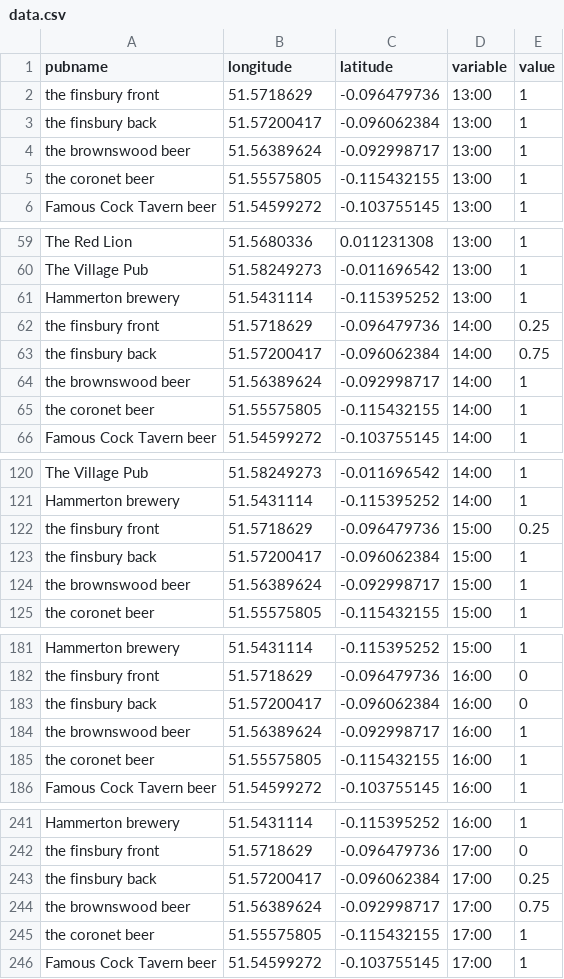
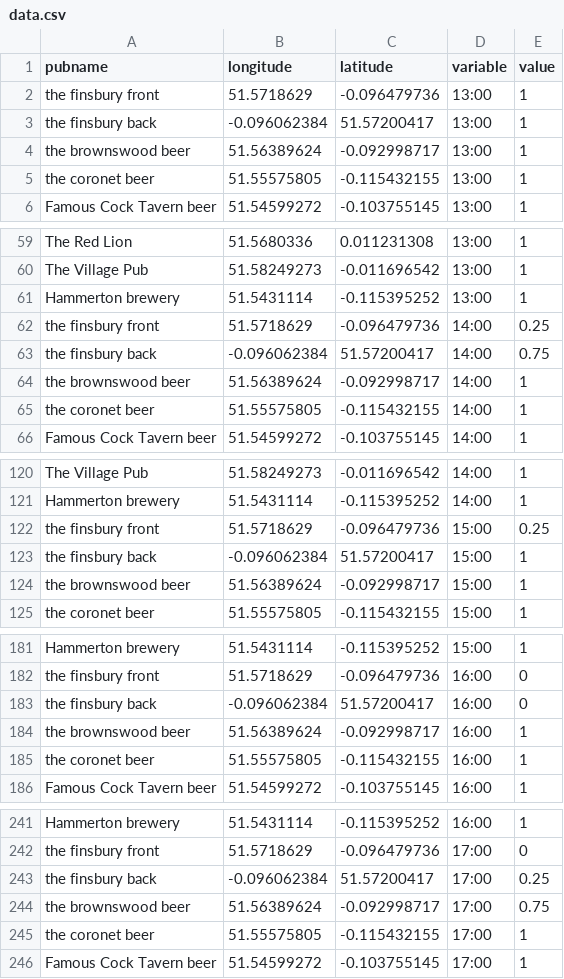
Before and after one commit to salpie/testing, a CSV file: senowinski-leaflet-d3/assets/data/data.csv, drawn as a sheet; only a part is shown, gaps mark what is left out; the diff covers the shown part only.

Commit message:
Update data.csv

```diff
--- a/senowinski-leaflet-d3/assets/data/data.csv
+++ b/senowinski-leaflet-d3/assets/data/data.csv
@@ -2,3 +2,3 @@ pubname,longitude,latitude,variable,value
 the finsbury front,51.5718629,-0.096479736,13:00,1
-the finsbury back,51.57200417,-0.096062384,13:00,1
+the finsbury back,-0.096062384,51.57200417,13:00,1
 the brownswood beer,51.56389624,-0.092998717,13:00,1
@@ -62,3 +62,3 @@ Hammerton brewery,51.5431114,-0.115395252,13:00,1
 the finsbury front,51.5718629,-0.096479736,14:00,0.25
-the finsbury back,51.57200417,-0.096062384,14:00,0.75
+the finsbury back,-0.096062384,51.57200417,14:00,0.75
 the brownswood beer,51.56389624,-0.092998717,14:00,1
@@ -122,3 +122,3 @@ Hammerton brewery,51.5431114,-0.115395252,14:00,1
 the finsbury front,51.5718629,-0.096479736,15:00,0.25
-the finsbury back,51.57200417,-0.096062384,15:00,1
+the finsbury back,-0.096062384,51.57200417,15:00,1
 the brownswood beer,51.56389624,-0.092998717,15:00,1
@@ -182,3 +182,3 @@ Hammerton brewery,51.5431114,-0.115395252,15:00,1
 the finsbury front,51.5718629,-0.096479736,16:00,0
-the finsbury back,51.57200417,-0.096062384,16:00,0
+the finsbury back,-0.096062384,51.57200417,16:00,0
 the brownswood beer,51.56389624,-0.092998717,16:00,1
@@ -242,3 +242,3 @@ Hammerton brewery,51.5431114,-0.115395252,16:00,1
 the finsbury front,51.5718629,-0.096479736,17:00,0
-the finsbury back,51.57200417,-0.096062384,17:00,0.25
+the finsbury back,-0.096062384,51.57200417,17:00,0.25
 the brownswood beer,51.56389624,-0.092998717,17:00,0.75
```
Also changed, not shown: 6 edited cells elsewhere in this file.
